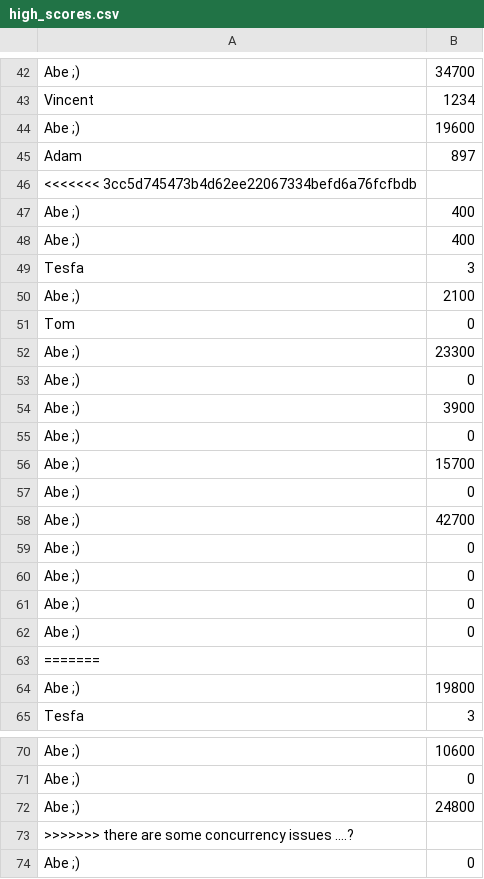
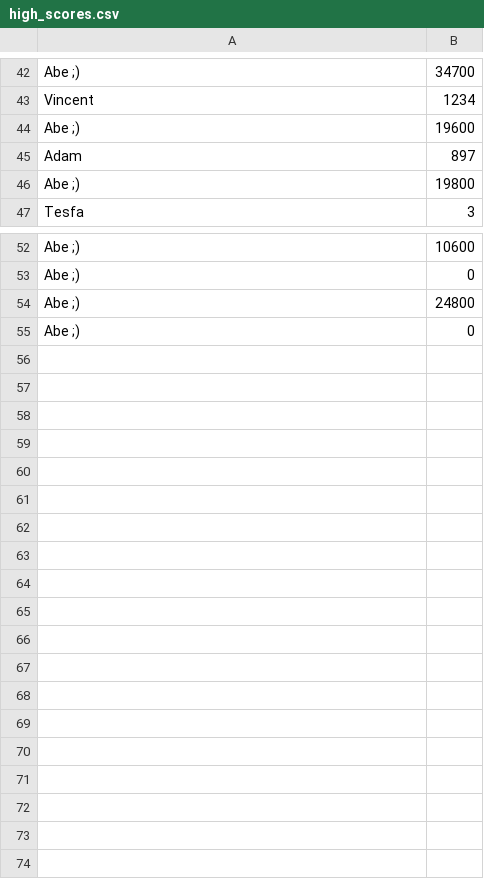
Before and after one commit to AdamDCross/Kortex, a CSV file: src/assets/high_scores.csv, drawn as a sheet; only a part is shown, gaps mark what is left out; the diff names each change by its address in the sheet, - before the commit and + after, or states it on an @@ line.

```diff
--- a/src/assets/high_scores.csv
+++ b/src/assets/high_scores.csv
-row 46: <<<<<<< 3cc5d745473b4d62ee22067334befd6a76fcfbdb
-row 47: Abe ;) | 400
-row 48: Abe ;) | 400
-row 49: Tesfa | 3
-row 50: Abe ;) | 2100
-row 51: Tom | 0
-row 52: Abe ;) | 23300
-row 53: Abe ;) | 0
-row 54: Abe ;) | 3900
-row 55: Abe ;) | 0
-row 56: Abe ;) | 15700
-row 57: Abe ;) | 0
-row 58: Abe ;) | 42700
-row 59: Abe ;) | 0
-row 60: Abe ;) | 0
-row 61: Abe ;) | 0
-row 62: Abe ;) | 0
-row 63: =======
-row 73: >>>>>>> there are some concurrency issues ....?
```
Also changed, not shown: 1 other file.
